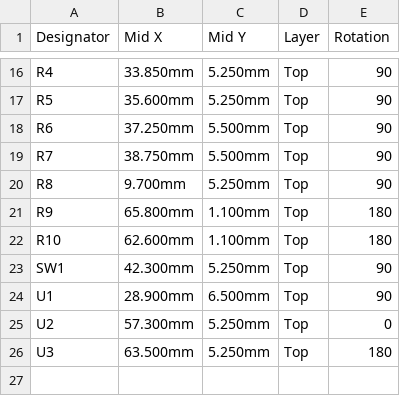
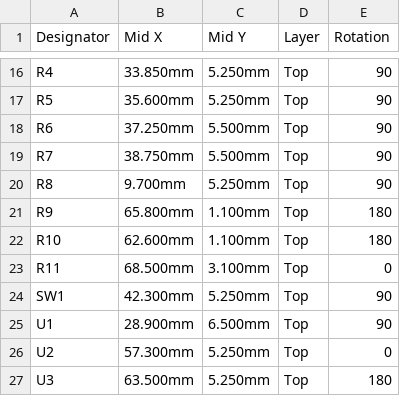
Before and after one commit to mkovero/dbfob, a CSV file: hardware/b1/production/cpl_jlc.csv, drawn as a sheet; only a part is shown, gaps mark what is left out; the diff names each change by its address in the sheet, - before the commit and + after, or states it on an @@ line.

```diff
--- a/hardware/b1/production/cpl_jlc.csv
+++ b/hardware/b1/production/cpl_jlc.csv
+row 23: R11 | 68.500mm | 3.100mm | Top | 0
```
Also changed, not shown: hardware/b1/production/bom_jlc.csv, 27 other files.
